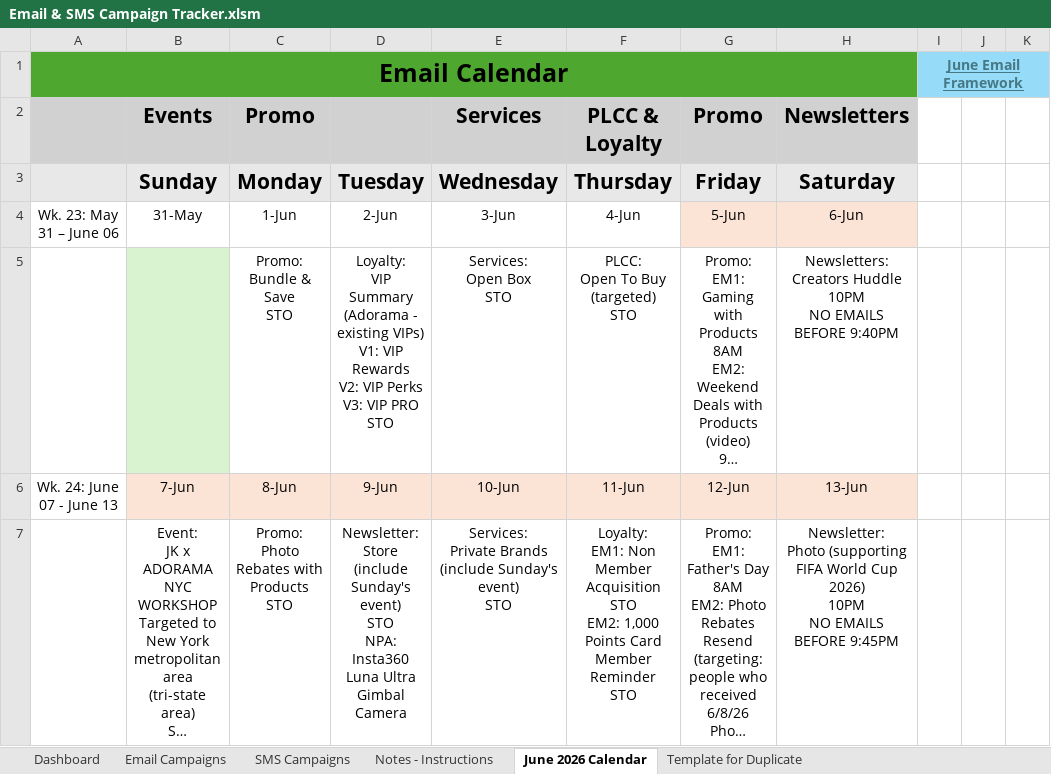
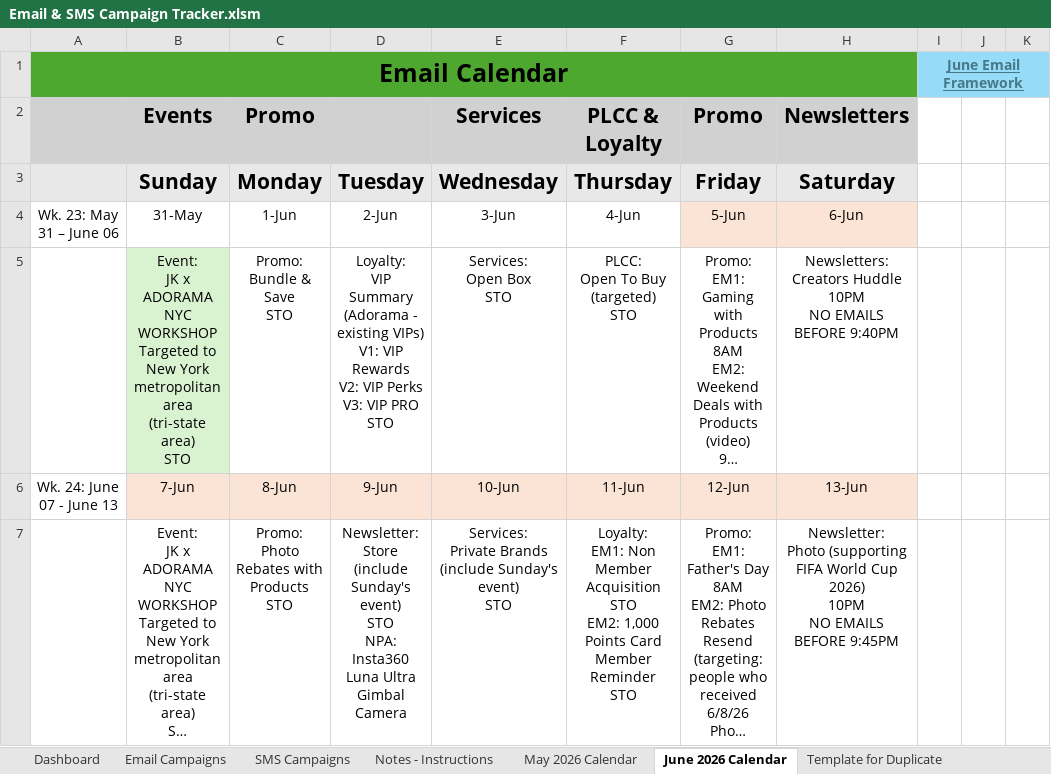
Before and after one commit to PaulAndre0809/System-Production-Adorama, an Excel workbook: Production Tracker/Email & SMS Campaign Tracker.xlsm, sheet June 2026 Calendar, drawn as a sheet; only a part is shown; long unchanged cells end in …; values as stored, in another font and other column widths than the file's, no borders; ↵ is a line break in a cell; the diff names each change by its address in the sheet, - before the commit and + after, or states it on an @@ line.

```diff
--- a/Production Tracker/Email & SMS Campaign Tracker.xlsm (sheet June 2026 Calendar)
+++ b/Production Tracker/Email & SMS Campaign Tracker.xlsm (sheet June 2026 Calendar)
@@ sheet tab unhidden: May 2026 Calendar @@
-B5: (empty)
+B5: Event: ↵ JK x ADORAMA NYC WORKSHOP ↵ Targeted to New York metropolitan area (tri-state area) ↵ STO
```
Also changed, not shown: sheet Email Campaigns, sheet SMS Campaigns, sheet Dashboard, sheet Notes - Instructions, hidden cells, Production Tracker/Email & SMS Campaign Tracker Template.xlsm, Production Tracker/Email & SMS Campaign Tracker_backup.xlsm, 4 other files.
